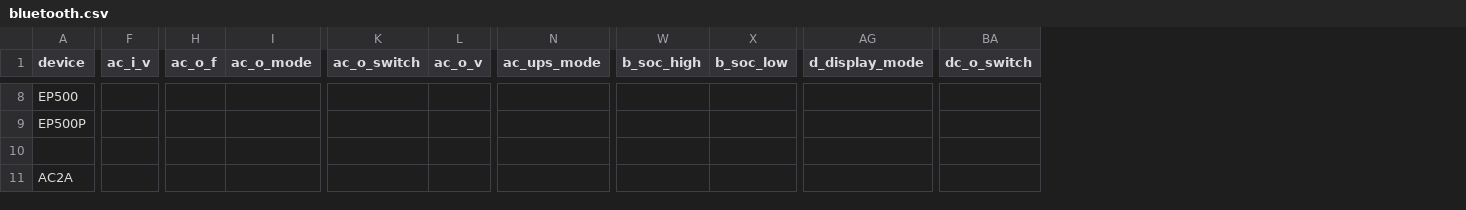
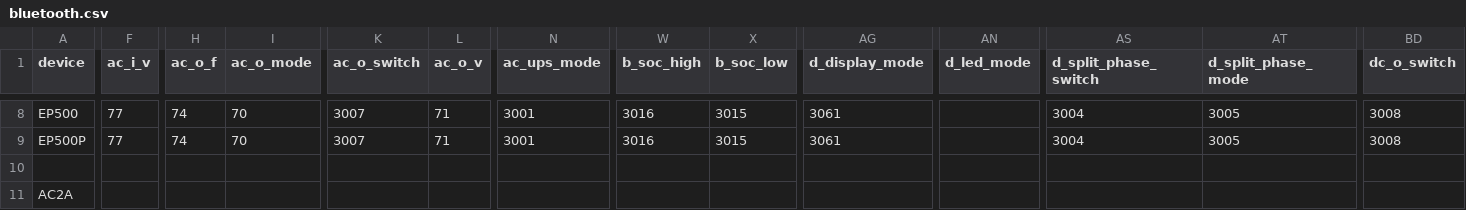
Before and after one commit to Patrick762/bluetti-registers, a CSV file: bluetooth/bluetooth.csv, drawn as a sheet; only a part is shown, gaps mark what is left out; addresses are those after the commit; the diff covers the shown part only; the diff names each change by its address in the sheet, - before the commit and + after, or states it on an @@ line.

```diff
--- a/bluetooth/bluetooth.csv
+++ b/bluetooth/bluetooth.csv
+column AN (d_led_mode), empty
+column AS (d_split_phase_switch), rows 8-9: 3004 | 3004
+column AT (d_split_phase_mode), rows 8-9: 3005 | 3005
-F8:F9 (ac_i_v): (empty)
+F8:F9 (ac_i_v): 77
-H8:H9 (ac_o_f): (empty)
+H8:H9 (ac_o_f): 74
-I8:I9 (ac_o_mode): (empty)
+I8:I9 (ac_o_mode): 70
-K8:K9 (ac_o_switch): (empty)
+K8:K9 (ac_o_switch): 3007
-L8:L9 (ac_o_v): (empty)
+L8:L9 (ac_o_v): 71
-N8:N9 (ac_ups_mode): (empty)
+N8:N9 (ac_ups_mode): 3001
-W8:W9 (b_soc_high): (empty)
+W8:W9 (b_soc_high): 3016
-X8:X9 (b_soc_low): (empty)
+X8:X9 (b_soc_low): 3015
-AG8:AG9 (d_display_mode): (empty)
+AG8:AG9 (d_display_mode): 3061
-BD8:BD9 (dc_o_switch): (empty)
+BD8:BD9 (dc_o_switch): 3008
```
Also changed, not shown: 47 edited cells elsewhere in this file, 1 other file.
